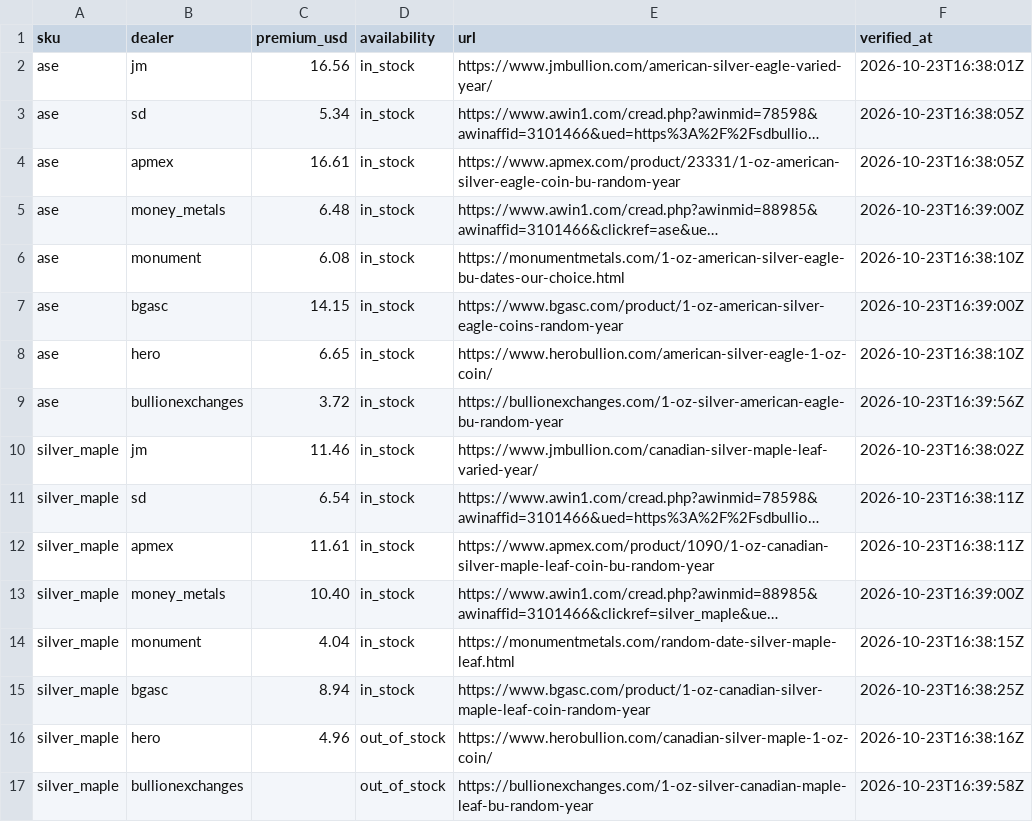
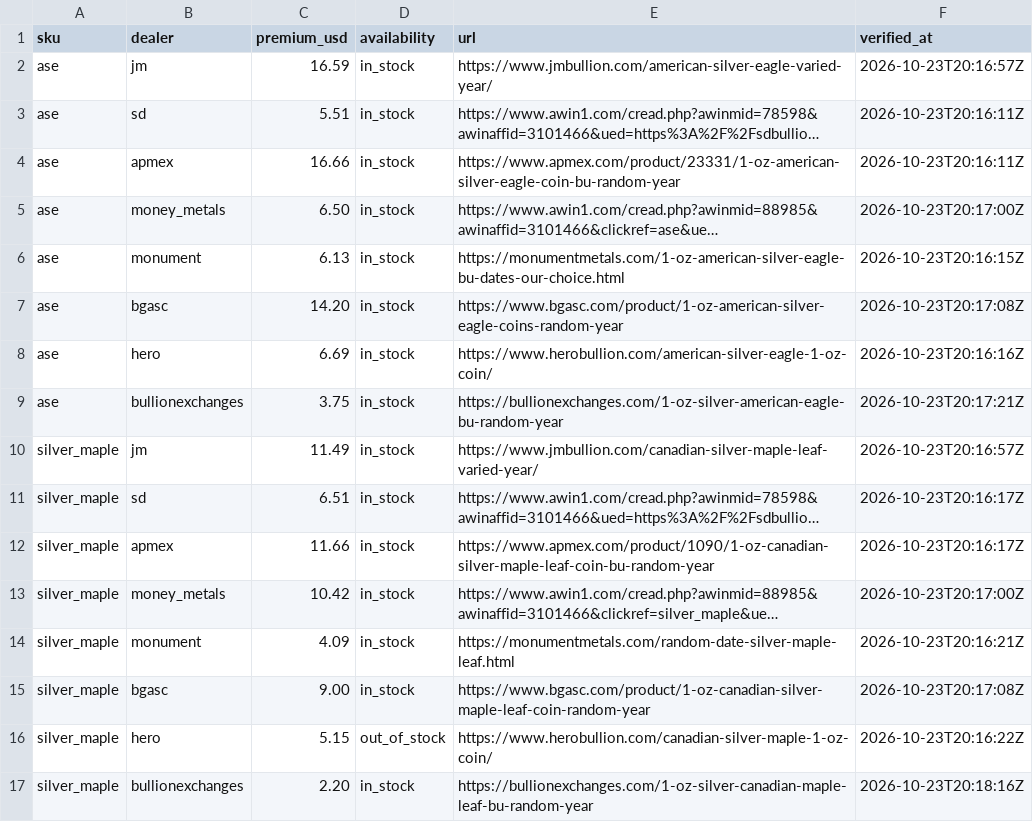
Before and after one commit to cthacke1/troydesk-data, a CSV file: data/premiums.csv, drawn as a sheet; only a part is shown; long unchanged cells end in …; the diff covers the shown part only; the diff names each change by its address in the sheet, - before the commit and + after, or states it on an @@ line.

```diff
--- a/data/premiums.csv
+++ b/data/premiums.csv
-C2 (premium_usd): 16.56
+C2 (premium_usd): 16.59
-F2 (verified_at): 2026-10-23T16:38:01Z
+F2 (verified_at): 2026-10-23T20:16:57Z
-C3 (premium_usd): 5.34
+C3 (premium_usd): 5.51
-F3:F4 (verified_at): 2026-10-23T16:38:05Z
+F3:F4 (verified_at): 2026-10-23T20:16:11Z
-C4 (premium_usd): 16.61
+C4 (premium_usd): 16.66
-C5 (premium_usd): 6.48
+C5 (premium_usd): 6.50
-F5 (verified_at): 2026-10-23T16:39:00Z
+F5 (verified_at): 2026-10-23T20:17:00Z
-C6 (premium_usd): 6.08
+C6 (premium_usd): 6.13
-F6 (verified_at): 2026-10-23T16:38:10Z
+F6 (verified_at): 2026-10-23T20:16:15Z
-C7 (premium_usd): 14.15
+C7 (premium_usd): 14.20
-F7 (verified_at): 2026-10-23T16:39:00Z
+F7 (verified_at): 2026-10-23T20:17:08Z
-C8 (premium_usd): 6.65
+C8 (premium_usd): 6.69
-F8 (verified_at): 2026-10-23T16:38:10Z
+F8 (verified_at): 2026-10-23T20:16:16Z
-C9 (premium_usd): 3.72
+C9 (premium_usd): 3.75
-F9 (verified_at): 2026-10-23T16:39:56Z
+F9 (verified_at): 2026-10-23T20:17:21Z
-C10 (premium_usd): 11.46
+C10 (premium_usd): 11.49
-F10 (verified_at): 2026-10-23T16:38:02Z
+F10 (verified_at): 2026-10-23T20:16:57Z
-C11 (premium_usd): 6.54
+C11 (premium_usd): 6.51
-F11:F12 (verified_at): 2026-10-23T16:38:11Z
+F11:F12 (verified_at): 2026-10-23T20:16:17Z
-C12 (premium_usd): 11.61
+C12 (premium_usd): 11.66
-C13 (premium_usd): 10.40
+C13 (premium_usd): 10.42
-F13 (verified_at): 2026-10-23T16:39:00Z
+F13 (verified_at): 2026-10-23T20:17:00Z
-C14 (premium_usd): 4.04
+C14 (premium_usd): 4.09
-F14 (verified_at): 2026-10-23T16:38:15Z
+F14 (verified_at): 2026-10-23T20:16:21Z
-C15 (premium_usd): 8.94
+C15 (premium_usd): 9.00
-F15 (verified_at): 2026-10-23T16:38:25Z
+F15 (verified_at): 2026-10-23T20:17:08Z
-C16 (premium_usd): 4.96
+C16 (premium_usd): 5.15
-F16 (verified_at): 2026-10-23T16:38:16Z
+F16 (verified_at): 2026-10-23T20:16:22Z
-C17 (premium_usd): (empty)
+C17 (premium_usd): 2.20
-D17 (availability): out_of_stock
+D17 (availability): in_stock
-F17 (verified_at): 2026-10-23T16:39:58Z
+F17 (verified_at): 2026-10-23T20:18:16Z
```
Also changed, not shown: 79 edited cells elsewhere in this file, 1 other file.
